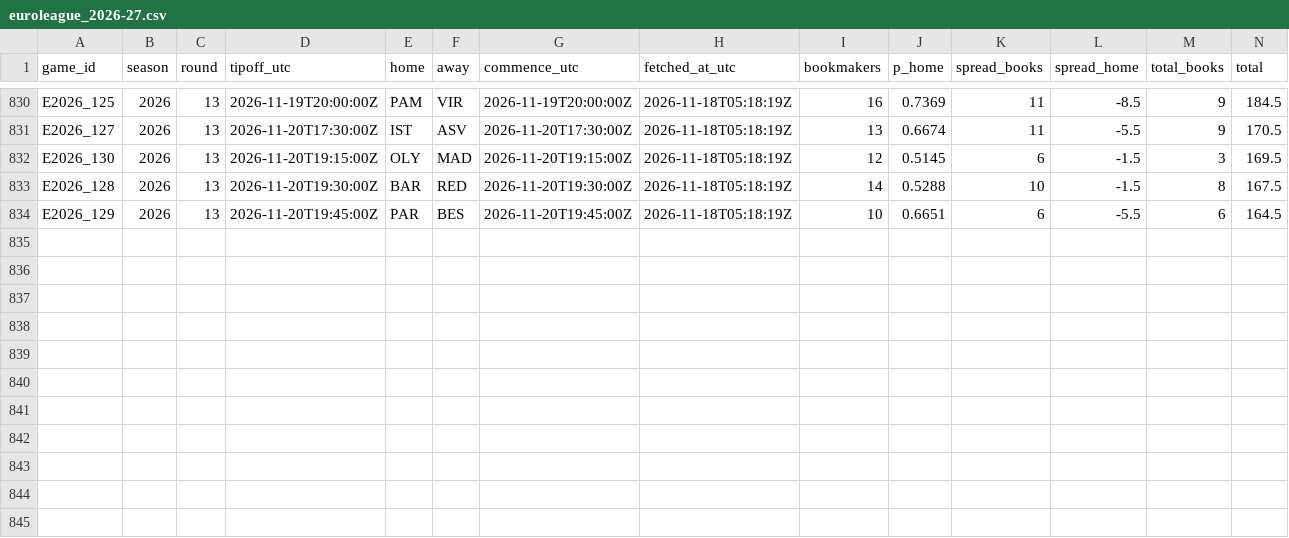
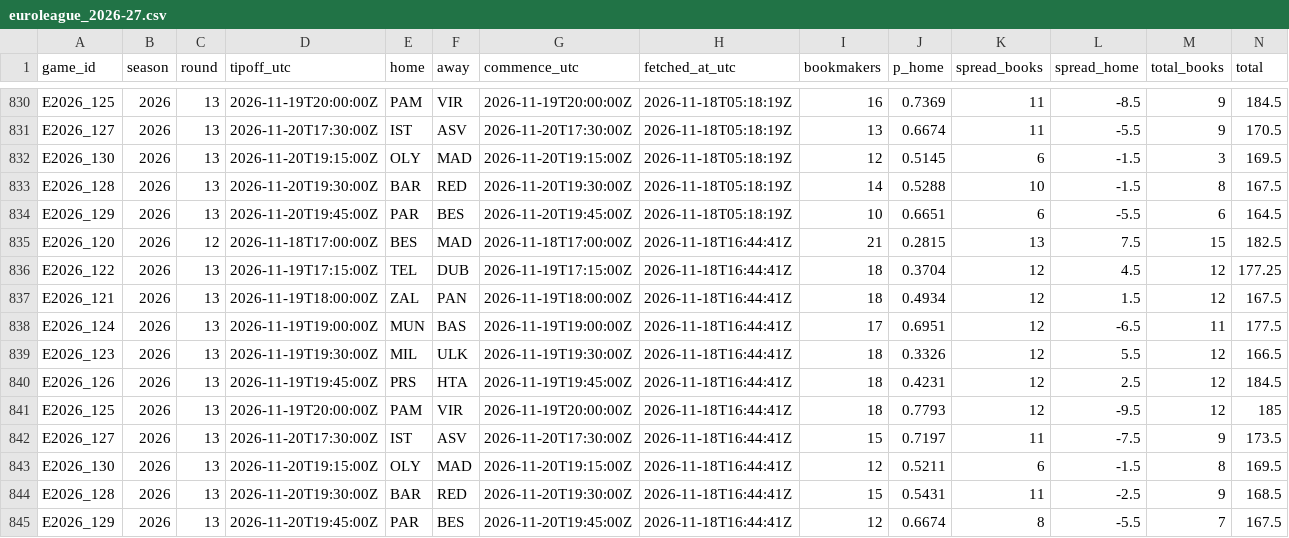
Before and after one commit to straf10/675hoops-Euroleague-Analytics, a CSV file: odds/euroleague_2026-27.csv, drawn as a sheet; only a part is shown, gaps mark what is left out; the diff names each change by its address in the sheet, - before the commit and + after, or states it on an @@ line.

```diff
--- a/odds/euroleague_2026-27.csv
+++ b/odds/euroleague_2026-27.csv
+row 835: E2026_120 | 2026 | 12 | 2026-11-18T17:00:00Z | BES | MAD | 2026-11-18T17:00:00Z | 2026-11-18T16:44:41Z | 21 | 0.2815 | 13 | 7.5 | 15 | 182.5
+row 836: E2026_122 | 2026 | 13 | 2026-11-19T17:15:00Z | TEL | DUB | 2026-11-19T17:15:00Z | 2026-11-18T16:44:41Z | 18 | 0.3704 | 12 | 4.5 | 12 | 177.25
+row 837: E2026_121 | 2026 | 13 | 2026-11-19T18:00:00Z | ZAL | PAN | 2026-11-19T18:00:00Z | 2026-11-18T16:44:41Z | 18 | 0.4934 | 12 | 1.5 | 12 | 167.5
+row 838: E2026_124 | 2026 | 13 | 2026-11-19T19:00:00Z | MUN | BAS | 2026-11-19T19:00:00Z | 2026-11-18T16:44:41Z | 17 | 0.6951 | 12 | -6.5 | 11 | 177.5
+row 839: E2026_123 | 2026 | 13 | 2026-11-19T19:30:00Z | MIL | ULK | 2026-11-19T19:30:00Z | 2026-11-18T16:44:41Z | 18 | 0.3326 | 12 | 5.5 | 12 | 166.5
+row 840: E2026_126 | 2026 | 13 | 2026-11-19T19:45:00Z | PRS | HTA | 2026-11-19T19:45:00Z | 2026-11-18T16:44:41Z | 18 | 0.4231 | 12 | 2.5 | 12 | 184.5
+row 841: E2026_125 | 2026 | 13 | 2026-11-19T20:00:00Z | PAM | VIR | 2026-11-19T20:00:00Z | 2026-11-18T16:44:41Z | 18 | 0.7793 | 12 | -9.5 | 12 | 185
+row 842: E2026_127 | 2026 | 13 | 2026-11-20T17:30:00Z | IST | ASV | 2026-11-20T17:30:00Z | 2026-11-18T16:44:41Z | 15 | 0.7197 | 11 | -7.5 | 9 | 173.5
+row 843: E2026_130 | 2026 | 13 | 2026-11-20T19:15:00Z | OLY | MAD | 2026-11-20T19:15:00Z | 2026-11-18T16:44:41Z | 12 | 0.5211 | 6 | -1.5 | 8 | 169.5
+row 844: E2026_128 | 2026 | 13 | 2026-11-20T19:30:00Z | BAR | RED | 2026-11-20T19:30:00Z | 2026-11-18T16:44:41Z | 15 | 0.5431 | 11 | -2.5 | 9 | 168.5
+row 845: E2026_129 | 2026 | 13 | 2026-11-20T19:45:00Z | PAR | BES | 2026-11-20T19:45:00Z | 2026-11-18T16:44:41Z | 12 | 0.6674 | 8 | -5.5 | 7 | 167.5
```
Also changed, not shown: odds/api_calls.csv.
